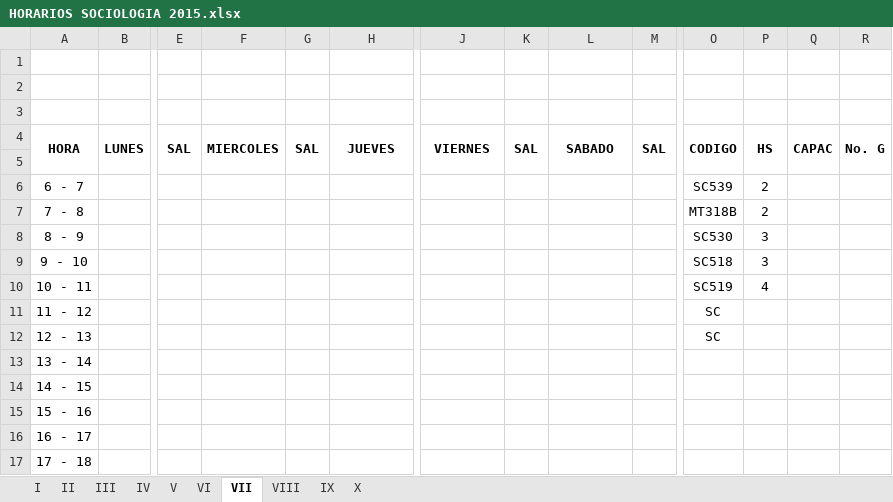
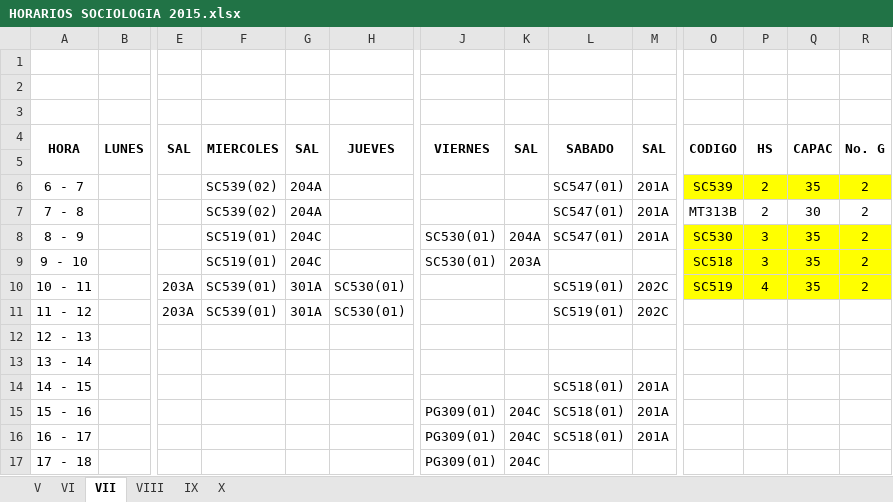
Before and after one commit to omairatapias/DERECHO, an Excel workbook: Sociologia/HORARIOS SOCIOLOGIA 2015.xlsx, sheet VII, drawn as a sheet; only a part is shown, gaps mark what is left out; values as stored, in another font and other column widths than the file's, no borders; removed rows and columns are numbered as before the commit, all else as after; rows hold the shown columns only; the diff covers the shown part only; the diff names each change by its address in the sheet, - before the commit and + after, or states it on an @@ line.

```diff
--- a/Sociologia/HORARIOS SOCIOLOGIA 2015.xlsx (sheet VII)
+++ b/Sociologia/HORARIOS SOCIOLOGIA 2015.xlsx (sheet VII)
-sheet tab: I
-sheet tab: II
-sheet tab: III
-sheet tab: IV
-F6: (empty)
+F6: SC539(02)
-G6: (empty)
+G6: 204A
-L6: (empty)
+L6: SC547(01)
-M6: (empty)
+M6: 201A
-O6:R6 fill: none
+O6:R6 fill: #FFFF00
-Q6: (empty)
+Q6: 35
-R6: (empty)
+R6: 2
-row 7: 7 - 8 |  |  |  |  |  |  |  |  |  | MT318B | 2
-row 8: 8 - 9 |  |  |  |  |  |  |  |  |  | SC530 | 3
+row 7: 7 - 8 |  |  | SC539(02) | 204A |  |  |  | SC547(01) | 201A | MT313B | 2 | 30 | 2
+row 8: 8 - 9 |  |  | SC519(01) | 204C |  | SC530(01) | 204A | SC547(01) | 201A | SC530 | 3 | 35 | 2
-F9: (empty)
+F9: SC519(01)
-G9: (empty)
+G9: 204C
-J9: (empty)
+J9: SC530(01)
-K9: (empty)
+K9: 203A
-O9:R9 fill: none
+O9:R9 fill: #FFFF00
-Q9: (empty)
+Q9: 35
-R9: (empty)
+R9: 2
-row 10: 10 - 11 |  |  |  |  |  |  |  |  |  | SC519 | 4
-row 11: 11 - 12 |  |  |  |  |  |  |  |  |  | SC
+row 10: 10 - 11 |  | 203A | SC539(01) | 301A | SC530(01) |  |  | SC519(01) | 202C | SC519 | 4 | 35 | 2
+row 11: 11 - 12 |  | 203A | SC539(01) | 301A | SC530(01) |  |  | SC519(01) | 202C
-O12: SC
+O12: (empty)
-L14: (empty)
+L14: SC518(01)
-M14: (empty)
+M14: 201A
-row 15: 15 - 16
-row 16: 16 - 17
+row 15: 15 - 16 |  |  |  |  |  | PG309(01) | 204C | SC518(01) | 201A
+row 16: 16 - 17 |  |  |  |  |  | PG309(01) | 204C | SC518(01) | 201A
-J17: (empty)
+J17: PG309(01)
-K17: (empty)
+K17: 204C
```
Also changed, not shown: 7 added rows, 2 removed rows and 2 edited cells elsewhere in this sheet, sheet IX, sheet VIII, sheet VI, sheet V, sheet X, 1 other file.
